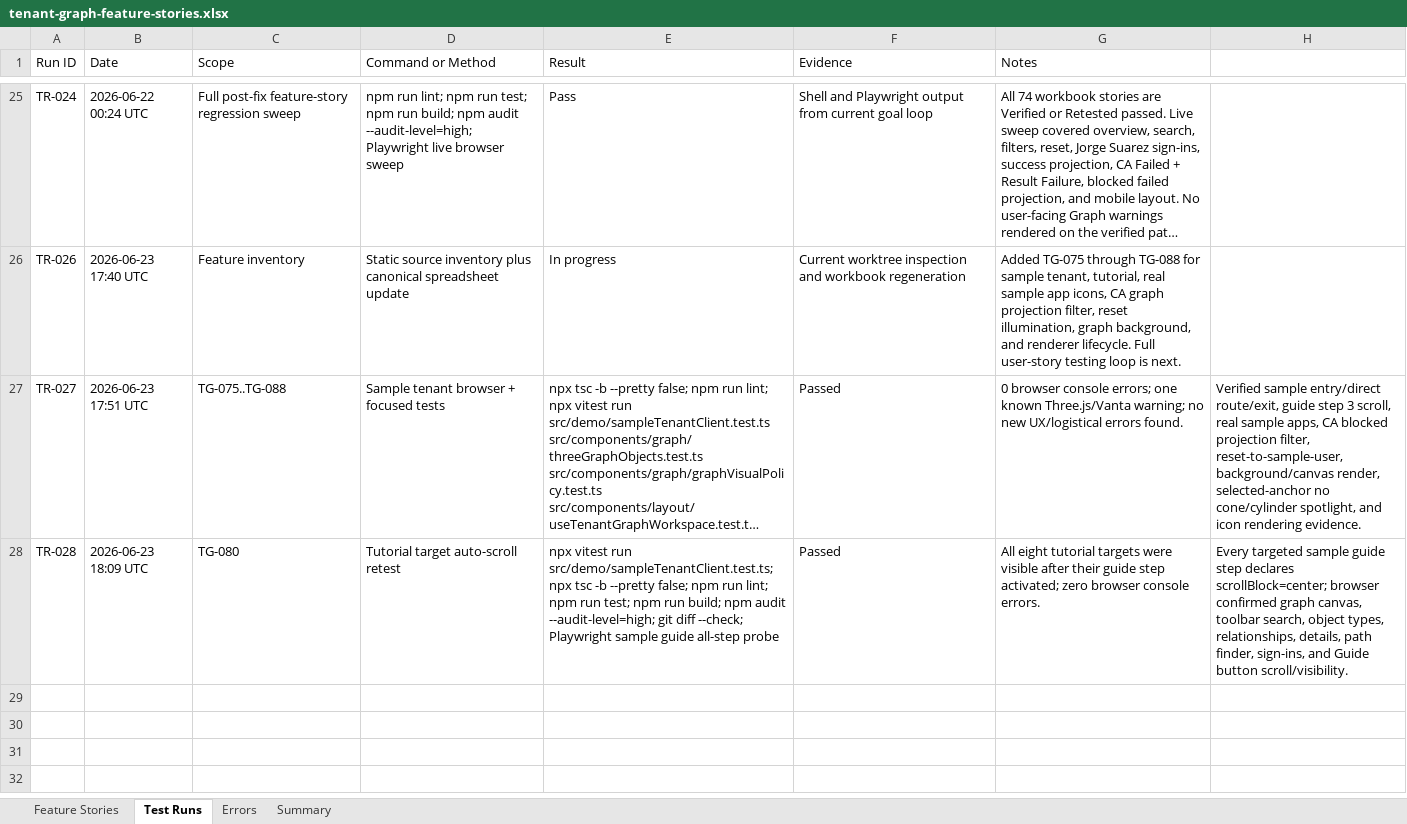
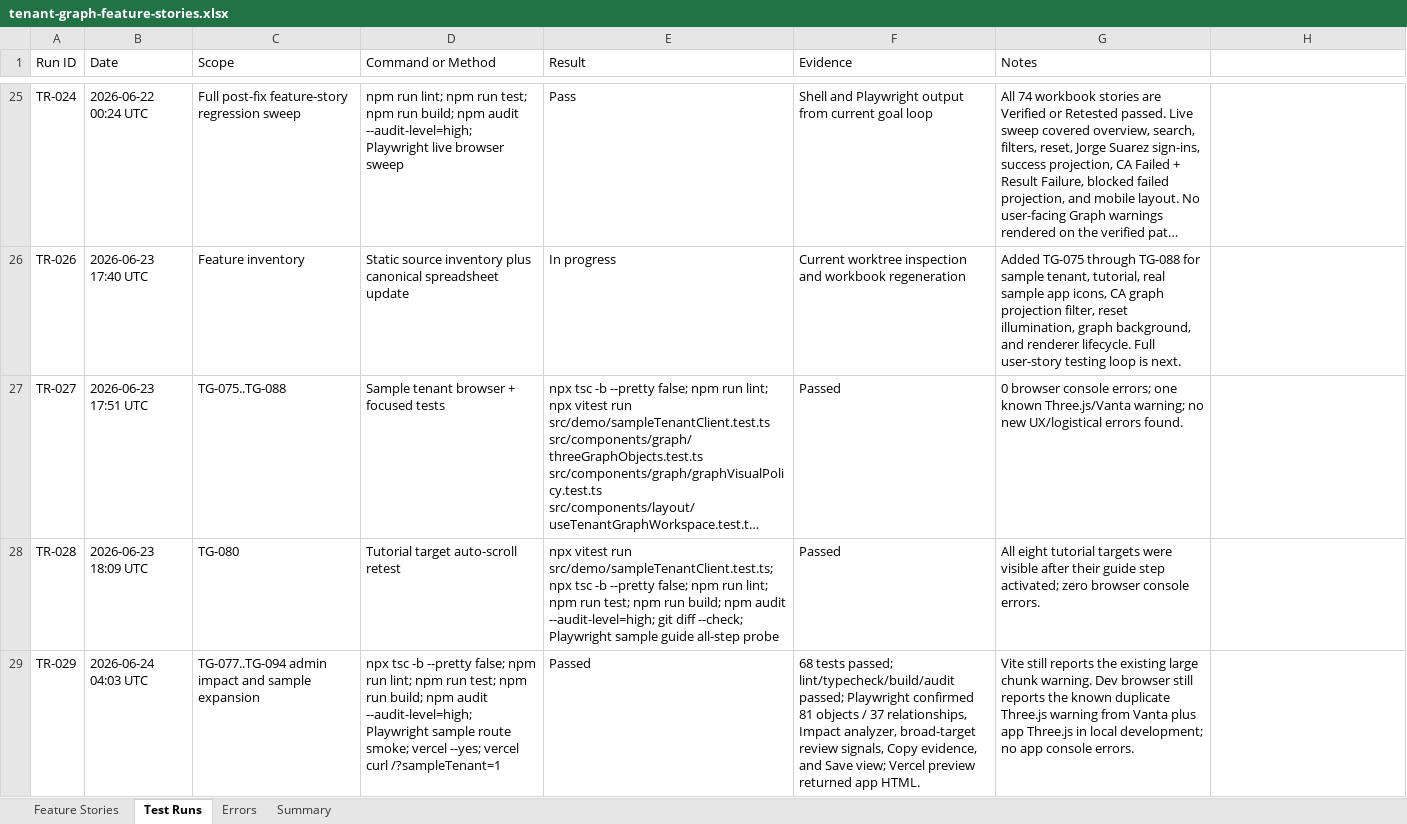
Before and after one commit to jorgeasaurus/TenantGraph, an Excel workbook: tasks/tenant-graph-feature-stories.xlsx, sheet Test Runs, drawn as a sheet; only a part is shown, gaps mark what is left out; long unchanged cells end in …; values as stored, in another font and other column widths than the file's, no borders; the diff covers the shown part only; the diff names each change by its address in the sheet, - before the commit and + after, or states it on an @@ line.

Commit message:
Add admin impact workflow and mobile polish

```diff
--- a/tasks/tenant-graph-feature-stories.xlsx (sheet Test Runs)
+++ b/tasks/tenant-graph-feature-stories.xlsx (sheet Test Runs)
-H27: Verified sample entry/direct route/exit, guide step 3 scroll, real sample apps, CA blocked projection filter, reset-to-sample-user, background/canvas render, selected-anchor no cone/cylinder spotlight, and icon rendering evidence.
+H27: (empty)
-H28: Every targeted sample guide step declares scrollBlock=center; browser confirmed graph canvas, toolbar search, object types, relationships, details, path finder, sign-ins, and Guide button scroll/visibility.
+H28: (empty)
+row 29: TR-029 | 2026-06-24 04:03 UTC | TG-077..TG-094 admin impact and sample expansion | npx tsc -b --pretty false; npm run lint; npm run test; npm run build; npm audit --audit-level=high; Playwright sample route smoke; vercel --yes; vercel curl /?sampleTenant=1 | Passed | 68 tests passed; lint/typecheck/build/audit passed; Playwright confirmed 81 objects / 37 relationships, Impact analyzer, broad-target review signals, Copy evidence, and Save view; Vercel preview returned app HTML. | Vite still reports the existing large chunk warning. Dev browser still reports the known duplicate Three.js warning from Vanta plus app Three.js in local development; no app console errors.
```
Also changed, not shown: 2 added rows elsewhere in this sheet, sheet Feature Stories, sheet Summary, 15 other files.
